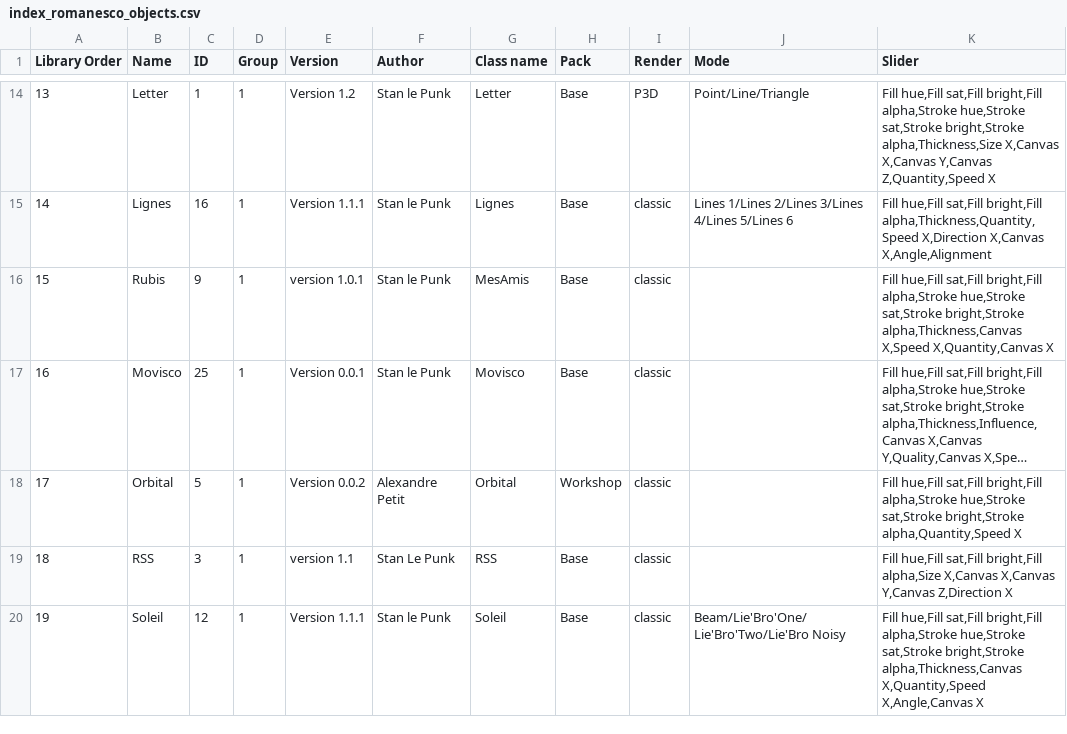
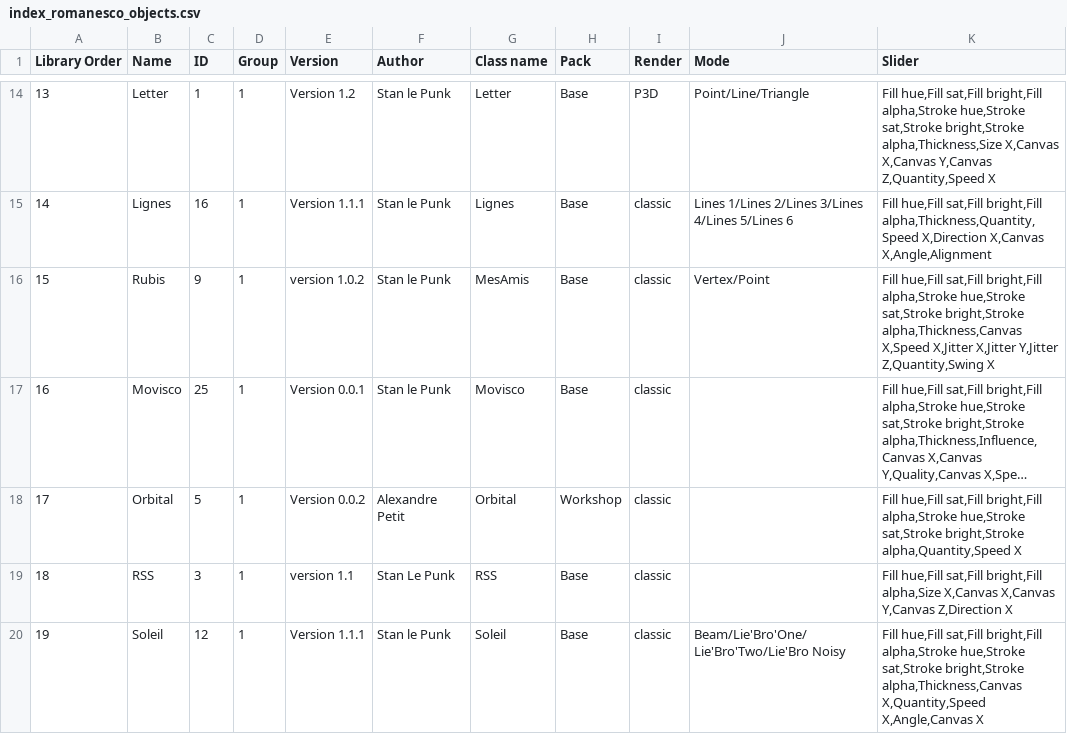
Before and after one commit to knupel/ROMANESCO-Processing, a CSV file: Software_30/Controleur_30/preferences/objects/index_romanesco_objects.csv, drawn as a sheet; only a part is shown, gaps mark what is left out; long unchanged cells end in …; the diff names each change by its address in the sheet, - before the commit and + after, or states it on an @@ line.

Commit message:
fix thickness bug

```diff
--- a/Software_30/Controleur_30/preferences/objects/index_romanesco_objects.csv
+++ b/Software_30/Controleur_30/preferences/objects/index_romanesco_objects.csv
-E16 (Version): version 1.0.1
+E16 (Version): version 1.0.2
-J16 (Mode): (empty)
+J16 (Mode): Vertex/Point
-K16 (Slider): …alpha,Thickness,Canvas X,Speed X,Quantity,Canvas X
+K16 (Slider): …alpha,Thickness,Canvas X,Speed X,Jitter X,Jitter Y,Jitter Z,Quantity,Swing X
```
Also changed, not shown: Software_30/PreScene_30/preferences/objects/index_romanesco_objects.csv, Software_30/Scene_30/preferences/objects/index_romanesco_objects.csv, 9 other files.
